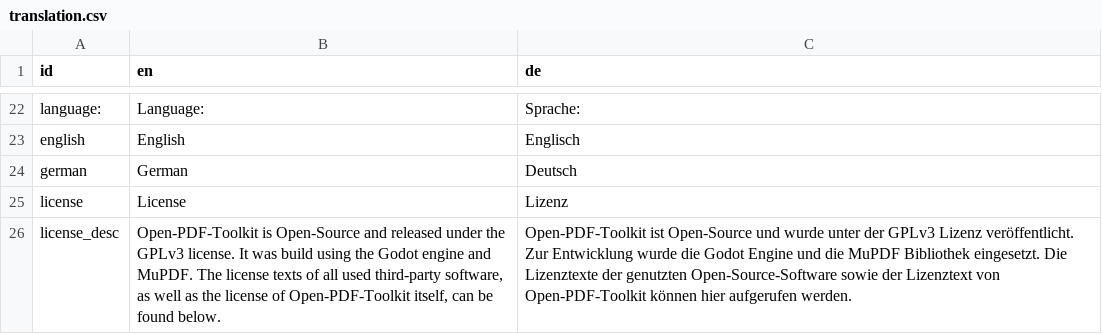
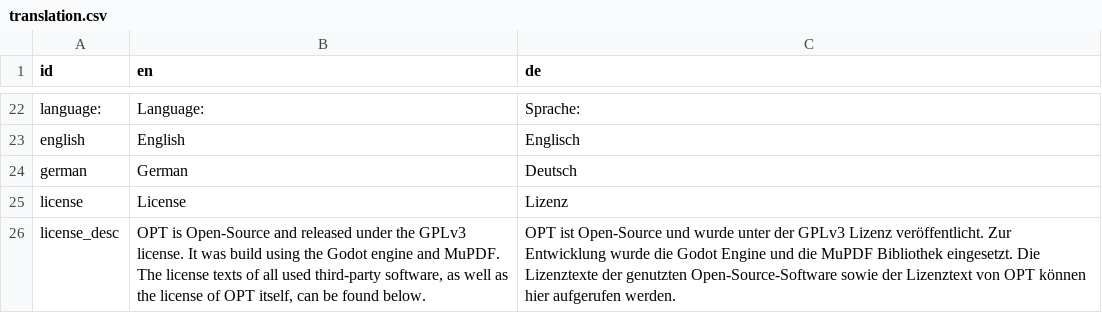
Before and after one commit to swip3798/OPT, a CSV file: translation/translation.csv, drawn as a sheet; only a part is shown, gaps mark what is left out.

```diff
--- a/translation/translation.csv
+++ b/translation/translation.csv
@@ -25,2 +25,2 @@ german,German,Deutsch
 license,License,Lizenz
-license_desc,"Open-PDF-Toolkit is Open-Source and released under the GPLv3 license. It was build using the Godot engine and MuPDF. The license texts of all used third-party software, as well as the license of Open-PDF-Toolkit itself, can be found below.",Open-PDF-Toolkit ist Open-Source und wurde unter der GPLv3 Lizenz veröffentlicht. Zur Entwicklung wurde die Godot Engine und die MuPDF Bibliothek eingesetzt. Die Lizenztexte der genutzten Open-Source-Software sowie der Lizenztext von Open-PDF-Toolkit können hier aufgerufen werden.
+license_desc,"OPT is Open-Source and released under the GPLv3 license. It was build using the Godot engine and MuPDF. The license texts of all used third-party software, as well as the license of OPT itself, can be found below.",OPT ist Open-Source und wurde unter der GPLv3 Lizenz veröffentlicht. Zur Entwicklung wurde die Godot Engine und die MuPDF Bibliothek eingesetzt. Die Lizenztexte der genutzten Open-Source-Software sowie der Lizenztext von OPT können hier aufgerufen werden.
```
Also changed, not shown: 4 other files.
